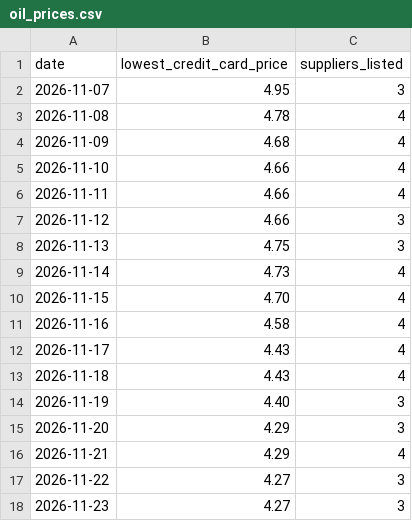
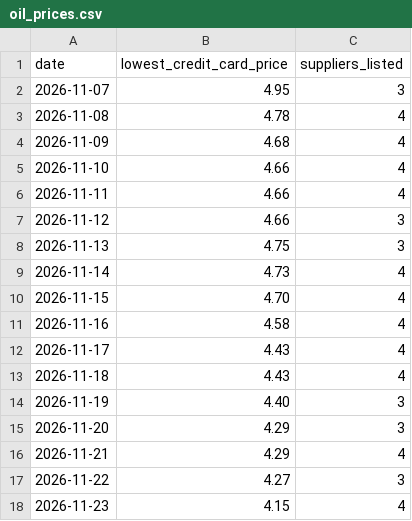
Before and after one commit to moralesjoshg/wb-oil-price, a CSV file: oil_prices.csv, drawn as a sheet.

Commit message:
Record oil price 2026-11-23

```diff
--- a/oil_prices.csv
+++ b/oil_prices.csv
@@ -17,2 +17,2 @@ date,lowest_credit_card_price,suppliers_listed
 2026-11-22,4.27,3
-2026-11-23,4.27,3
+2026-11-23,4.15,4
```
